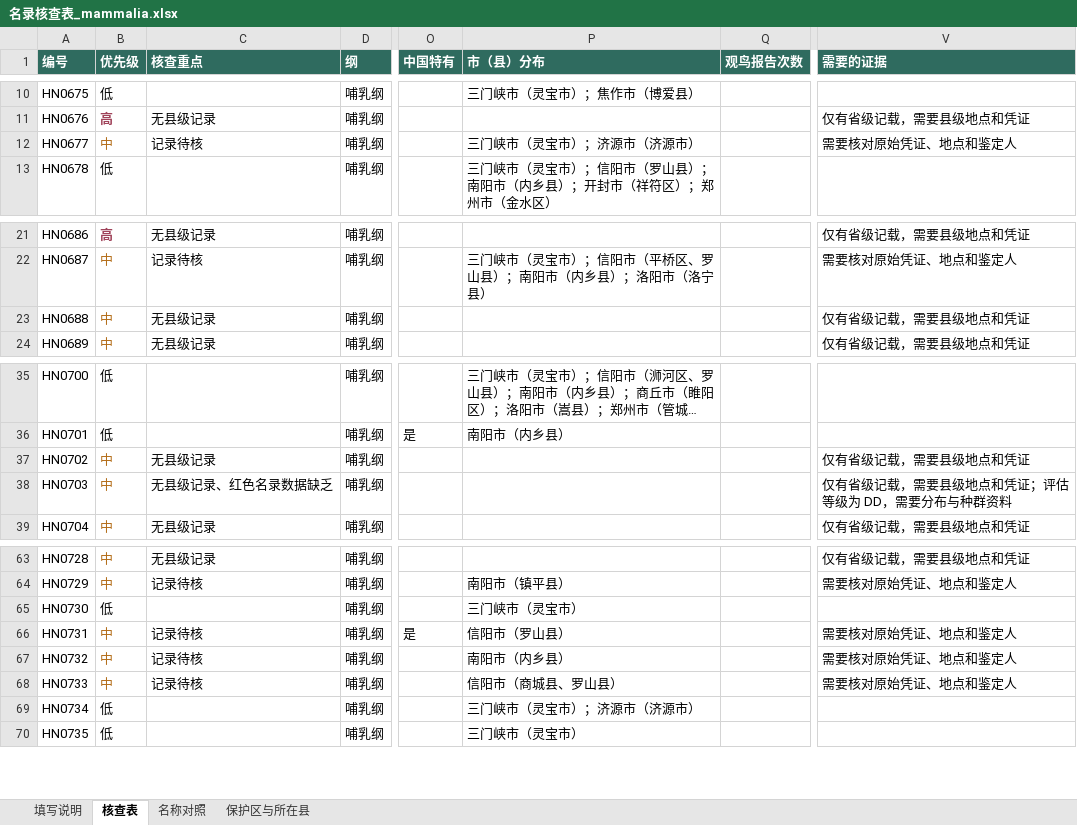
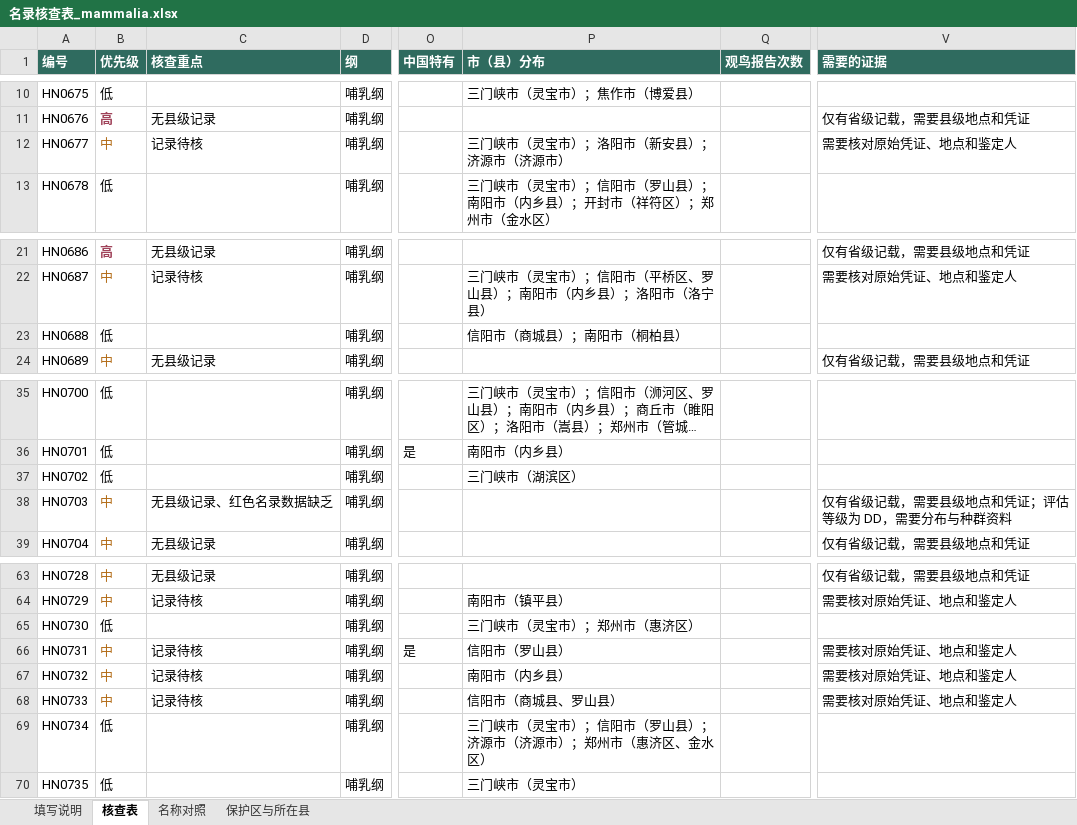
Before and after one commit to dingchenchen6/henan-vertebrate-inventory-collab, an Excel workbook: files/名录核查表_mammalia.xlsx, sheet 核查表, drawn as a sheet; only a part is shown, gaps mark what is left out; long unchanged cells end in …; values as stored, in another font and other column widths than the file's, no borders; the diff names each change by its address in the sheet, - before the commit and + after, or states it on an @@ line.

```diff
--- a/files/名录核查表_mammalia.xlsx (sheet 核查表)
+++ b/files/名录核查表_mammalia.xlsx (sheet 核查表)
-P12 (市（县）分布): 三门峡市（灵宝市）；济源市（济源市）
+P12 (市（县）分布): 三门峡市（灵宝市）；洛阳市（新安县）；济源市（济源市）
-B23 (优先级): 中
+B23 (优先级): 低
-B23 text colour: #B26B16
+B23 text colour: black
-C23 (核查重点): 无县级记录
+C23 (核查重点): (empty)
-P23 (市（县）分布): (empty)
+P23 (市（县）分布): 信阳市（商城县）；南阳市（桐柏县）
-V23 (需要的证据): 仅有省级记载，需要县级地点和凭证
+V23 (需要的证据): (empty)
-B37 (优先级): 中
+B37 (优先级): 低
-B37 text colour: #B26B16
+B37 text colour: black
-C37 (核查重点): 无县级记录
+C37 (核查重点): (empty)
-P37 (市（县）分布): (empty)
+P37 (市（县）分布): 三门峡市（湖滨区）
-V37 (需要的证据): 仅有省级记载，需要县级地点和凭证
+V37 (需要的证据): (empty)
-P65 (市（县）分布): 三门峡市（灵宝市）
+P65 (市（县）分布): 三门峡市（灵宝市）；郑州市（惠济区）
-P69 (市（县）分布): 三门峡市（灵宝市）；济源市（济源市）
+P69 (市（县）分布): 三门峡市（灵宝市）；信阳市（罗山县）；济源市（济源市）；郑州市（惠济区、金水区）
```
Also changed, not shown: sheet 填写说明, files/名录核查表_all.xlsx, files/名录核查表_amphibia.xlsx, 13 other files.
